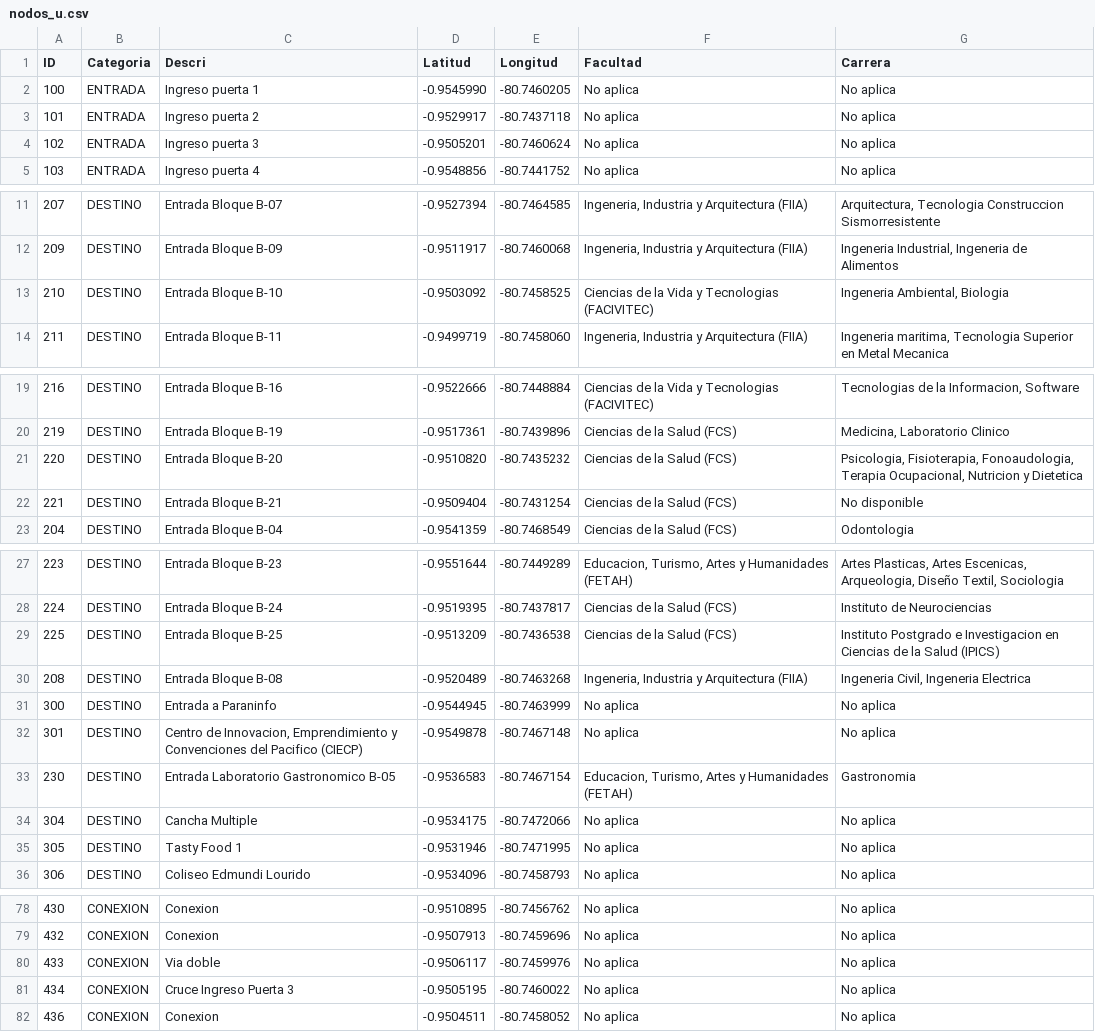
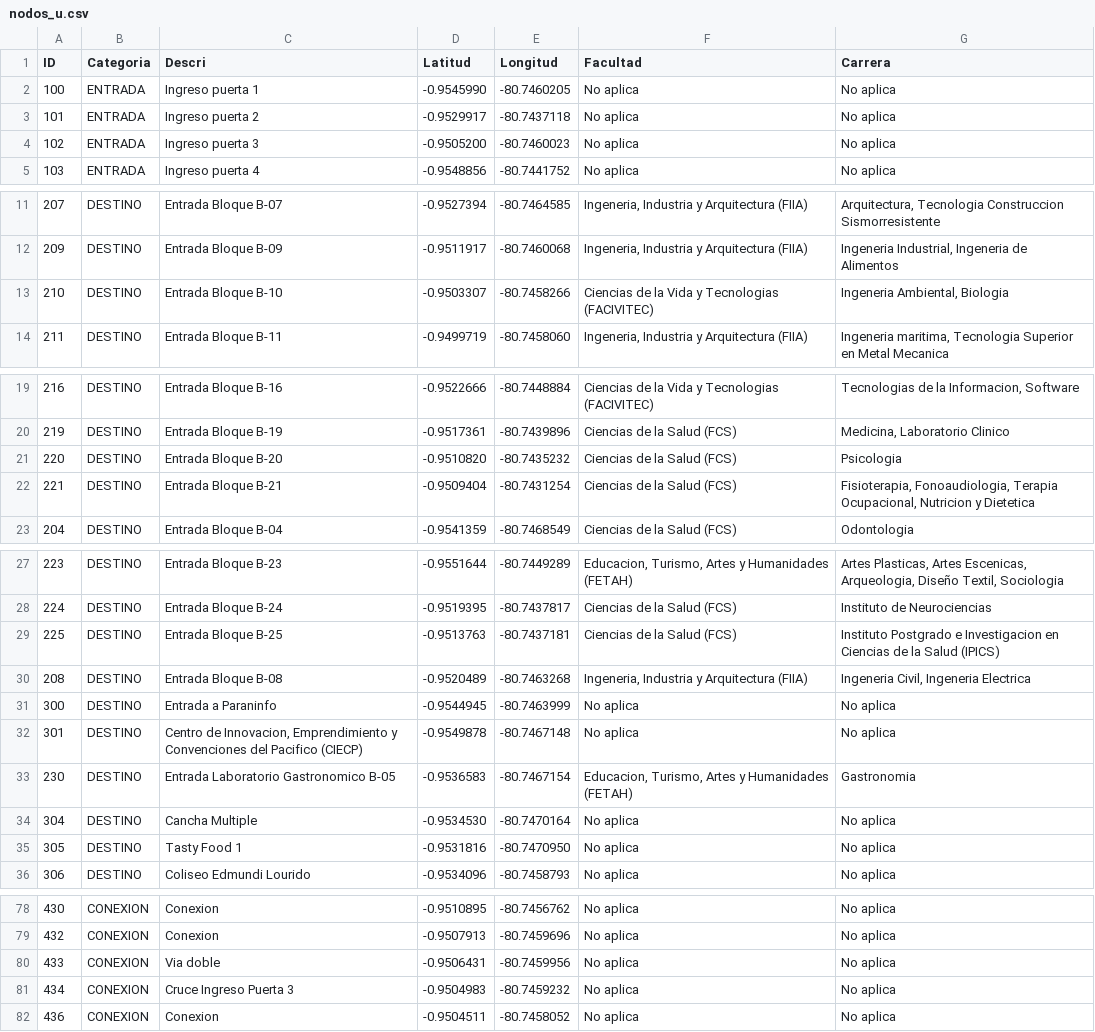
Before and after one commit to WinterPovea/nav-uleam-campus, a CSV file: data/nodos_u.csv, drawn as a sheet; only a part is shown, gaps mark what is left out; the diff covers the shown part only.

```diff
--- a/data/nodos_u.csv
+++ b/data/nodos_u.csv
@@ -3,3 +3,3 @@ ID,Categoria,Descri,Latitud,Longitud,Facultad,Carrera
 101,ENTRADA,Ingreso puerta 2,-0.9529917,-80.7437118,No aplica,No aplica
-102,ENTRADA,Ingreso puerta 3,-0.9505201,-80.7460624,No aplica,No aplica
+102,ENTRADA,Ingreso puerta 3,-0.9505200,-80.7460023,No aplica,No aplica
 103,ENTRADA,Ingreso puerta 4,-0.9548856,-80.7441752,No aplica,No aplica
@@ -12,3 +12,3 @@ ID,Categoria,Descri,Latitud,Longitud,Facultad,Carrera
 209,DESTINO,Entrada Bloque B-09,-0.9511917,-80.7460068,"Ingeneria, Industria y Arquitectura (FIIA)","Ingeneria Industrial, Ingeneria de Alimentos"
-210,DESTINO,Entrada Bloque B-10,-0.9503092,-80.7458525,Ciencias de la Vida y Tecnologias (FACIVITEC),"Ingeneria Ambiental, Biologia"
+210,DESTINO,Entrada Bloque B-10,-0.9503307,-80.7458266,Ciencias de la Vida y Tecnologias (FACIVITEC),"Ingeneria Ambiental, Biologia"
 211,DESTINO,Entrada Bloque B-11,-0.9499719,-80.7458060,"Ingeneria, Industria y Arquitectura (FIIA)","Ingeneria maritima, Tecnologia Superior en Metal Mecanica"
@@ -20,4 +20,4 @@ ID,Categoria,Descri,Latitud,Longitud,Facultad,Carrera
 219,DESTINO,Entrada Bloque B-19,-0.9517361,-80.7439896,Ciencias de la Salud (FCS),"Medicina, Laboratorio Clinico"
-220,DESTINO,Entrada Bloque B-20,-0.9510820,-80.7435232,Ciencias de la Salud (FCS),"Psicologia, Fisioterapia, Fonoaudologia, Terapia Ocupacional, Nutricion y Dietetica"
-221,DESTINO,Entrada Bloque B-21,-0.9509404,-80.7431254,Ciencias de la Salud (FCS),No disponible
+220,DESTINO,Entrada Bloque B-20,-0.9510820,-80.7435232,Ciencias de la Salud (FCS),Psicologia
+221,DESTINO,Entrada Bloque B-21,-0.9509404,-80.7431254,Ciencias de la Salud (FCS),"Fisioterapia, Fonoaudiologia, Terapia Ocupacional, Nutricion y Dietetica"
 204,DESTINO,Entrada Bloque B-04,-0.9541359,-80.7468549,Ciencias de la Salud (FCS),Odontologia
@@ -28,3 +28,3 @@ ID,Categoria,Descri,Latitud,Longitud,Facultad,Carrera
 224,DESTINO,Entrada Bloque B-24,-0.9519395,-80.7437817,Ciencias de la Salud (FCS),Instituto de Neurociencias
-225,DESTINO,Entrada Bloque B-25,-0.9513209,-80.7436538,Ciencias de la Salud (FCS),Instituto Postgrado e Investigacion en Ciencias de la Salud (IPICS)
+225,DESTINO,Entrada Bloque B-25,-0.9513763,-80.7437181,Ciencias de la Salud (FCS),Instituto Postgrado e Investigacion en Ciencias de la Salud (IPICS)
 208,DESTINO,Entrada Bloque B-08,-0.9520489,-80.7463268,"Ingeneria, Industria y Arquitectura (FIIA)","Ingeneria Civil, Ingeneria Electrica"
@@ -33,4 +33,4 @@ ID,Categoria,Descri,Latitud,Longitud,Facultad,Carrera
 230,DESTINO,Entrada Laboratorio Gastronomico B-05,-0.9536583,-80.7467154,"Educacion, Turismo, Artes y Humanidades (FETAH)",Gastronomia
-304,DESTINO,Cancha Multiple,-0.9534175,-80.7472066,No aplica,No aplica
-305,DESTINO,Tasty Food 1,-0.9531946,-80.7471995,No aplica,No aplica
+304,DESTINO,Cancha Multiple,-0.9534530,-80.7470164,No aplica,No aplica
+305,DESTINO,Tasty Food 1,-0.9531816,-80.7470950,No aplica,No aplica
 306,DESTINO,Coliseo Edmundi Lourido,-0.9534096,-80.7458793,No aplica,No aplica
@@ -79,4 +79,4 @@ ID,Categoria,Descri,Latitud,Longitud,Facultad,Carrera
 432,CONEXION,Conexion,-0.9507913,-80.7459696,No aplica,No aplica
-433,CONEXION,Via doble,-0.9506117,-80.7459976,No aplica,No aplica
-434,CONEXION,Cruce Ingreso Puerta 3,-0.9505195,-80.7460022,No aplica,No aplica
+433,CONEXION,Via doble,-0.9506431,-80.7459956,No aplica,No aplica
+434,CONEXION,Cruce Ingreso Puerta 3,-0.9504983,-80.7459232,No aplica,No aplica
 436,CONEXION,Conexion,-0.9504511,-80.7458052,No aplica,No aplica
```
Also changed, not shown: 6 edited cells elsewhere in this file, app/src/main/assets/aristas.csv, app/src/main/assets/campus_shapes.csv, 12 other files.
